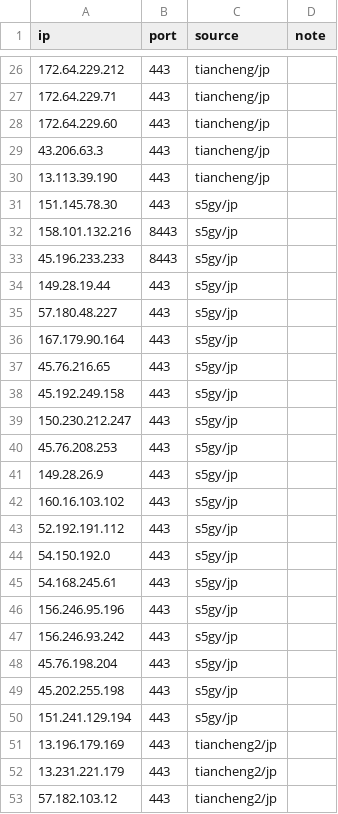
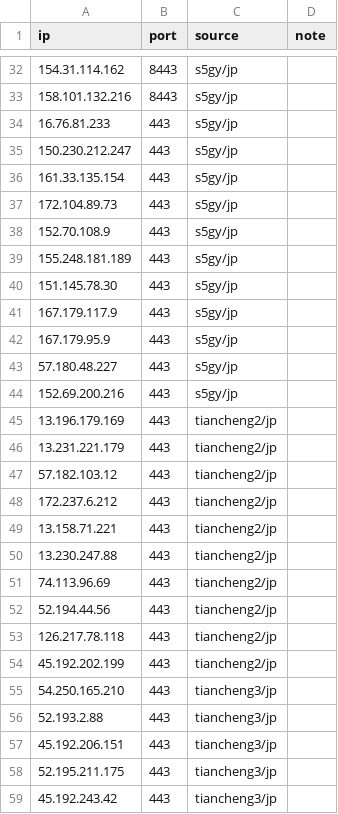
Before and after one commit to loismlopez/best-cf-ips, a CSV file: result-jp.csv, drawn as a sheet; only a part is shown, gaps mark what is left out; the shorter side is filled out with more unchanged rows; the diff covers the shown part only.

```diff
--- a/result-jp.csv
+++ b/result-jp.csv
@@ -26,26 +32,14 @@ ip,port,source,note
-172.64.229.212,443,tiancheng/jp,
-172.64.229.71,443,tiancheng/jp,
-172.64.229.60,443,tiancheng/jp,
-43.206.63.3,443,tiancheng/jp,
-13.113.39.190,443,tiancheng/jp,
+154.31.114.162,8443,s5gy/jp,
+158.101.132.216,8443,s5gy/jp,
+16.76.81.233,443,s5gy/jp,
+150.230.212.247,443,s5gy/jp,
+161.33.135.154,443,s5gy/jp,
+172.104.89.73,443,s5gy/jp,
+152.70.108.9,443,s5gy/jp,
+155.248.181.189,443,s5gy/jp,
 151.145.78.30,443,s5gy/jp,
-158.101.132.216,8443,s5gy/jp,
-45.196.233.233,8443,s5gy/jp,
-149.28.19.44,443,s5gy/jp,
+167.179.117.9,443,s5gy/jp,
+167.179.95.9,443,s5gy/jp,
 57.180.48.227,443,s5gy/jp,
-167.179.90.164,443,s5gy/jp,
-45.76.216.65,443,s5gy/jp,
-45.192.249.158,443,s5gy/jp,
-150.230.212.247,443,s5gy/jp,
-45.76.208.253,443,s5gy/jp,
-149.28.26.9,443,s5gy/jp,
-160.16.103.102,443,s5gy/jp,
-52.192.191.112,443,s5gy/jp,
-54.150.192.0,443,s5gy/jp,
-54.168.245.61,443,s5gy/jp,
-156.246.95.196,443,s5gy/jp,
-156.246.93.242,443,s5gy/jp,
-45.76.198.204,443,s5gy/jp,
-45.202.255.198,443,s5gy/jp,
-151.241.129.194,443,s5gy/jp,
+152.69.200.216,443,s5gy/jp,
 13.196.179.169,443,tiancheng2/jp,
```
Also changed, not shown: 7 added rows, 1 removed row, 17 moved rows and 2 edited cells elsewhere in this file, result-jp-speed.csv, result-sg.csv, 29 other files.
